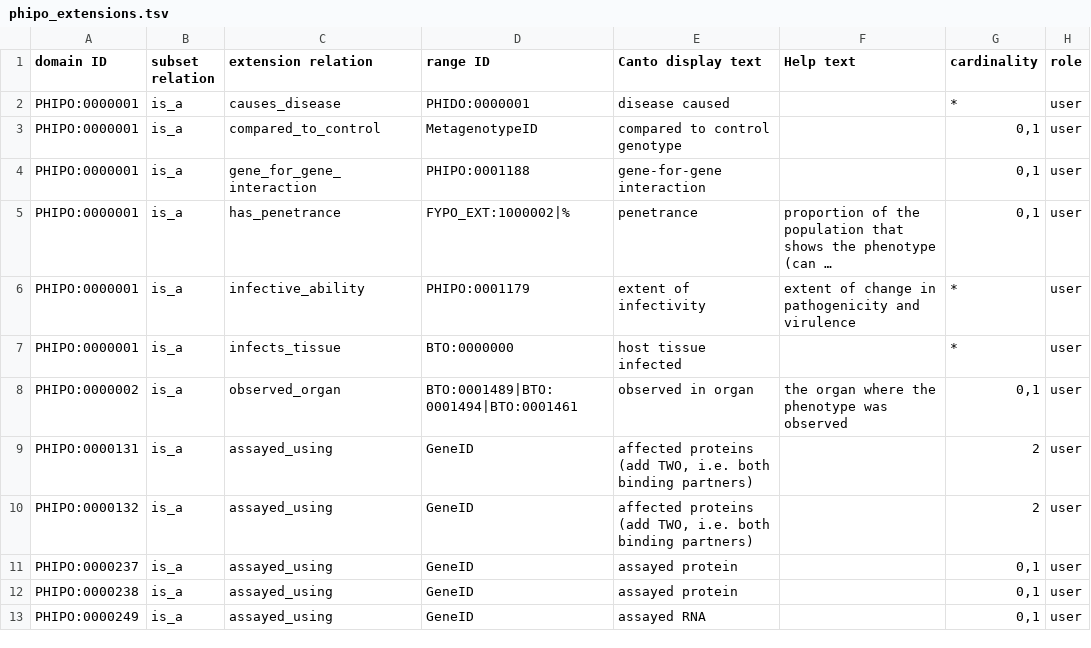
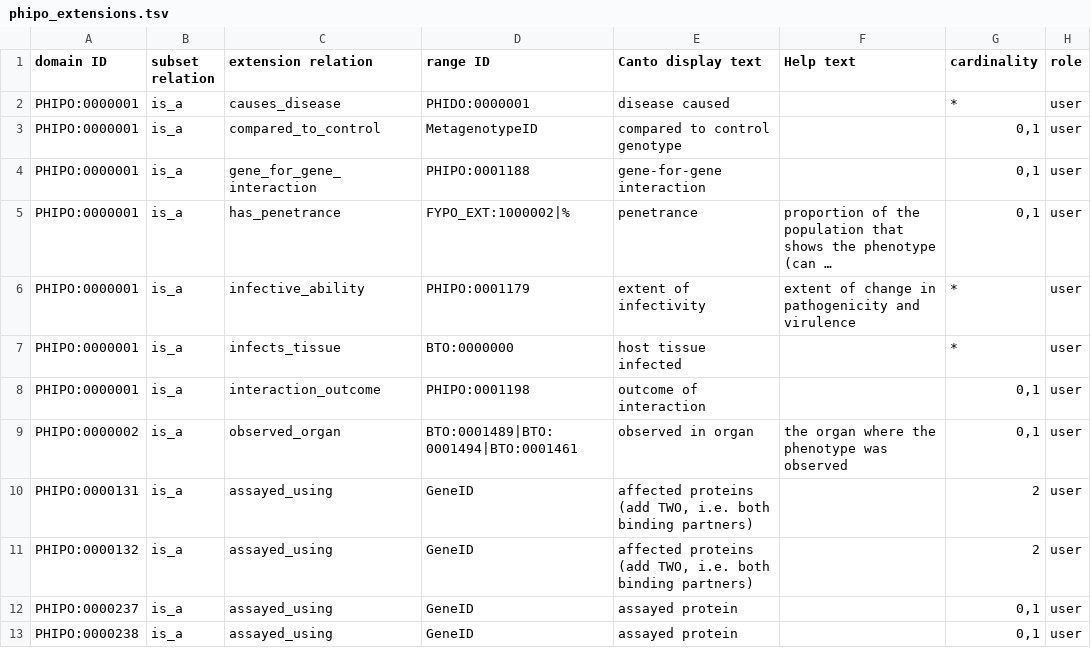
Before and after one commit to PHI-base/canto-config, a TSV file: annotation_extension/phipo_extensions.tsv, drawn as a sheet; only a part is shown; the shorter side is filled out with more unchanged rows; long unchanged cells end in ….

Commit message:
Add interaction_outcome annotation extension
See #43

```diff
--- a/annotation_extension/phipo_extensions.tsv
+++ b/annotation_extension/phipo_extensions.tsv
@@ -7,2 +7,3 @@ PHIPO:0000001	is_a	infective_ability	PHIPO:0001179	extent of infectivity	extent
 PHIPO:0000001	is_a	infects_tissue	BTO:0000000	host tissue infected		*	user
+PHIPO:0000001	is_a	interaction_outcome	PHIPO:0001198	outcome of interaction		0,1	user
 PHIPO:0000002	is_a	observed_organ	BTO:0001489|BTO:0001494|BTO:0001461	observed in organ	the organ where the phenotype was observed	0,1	user
```
